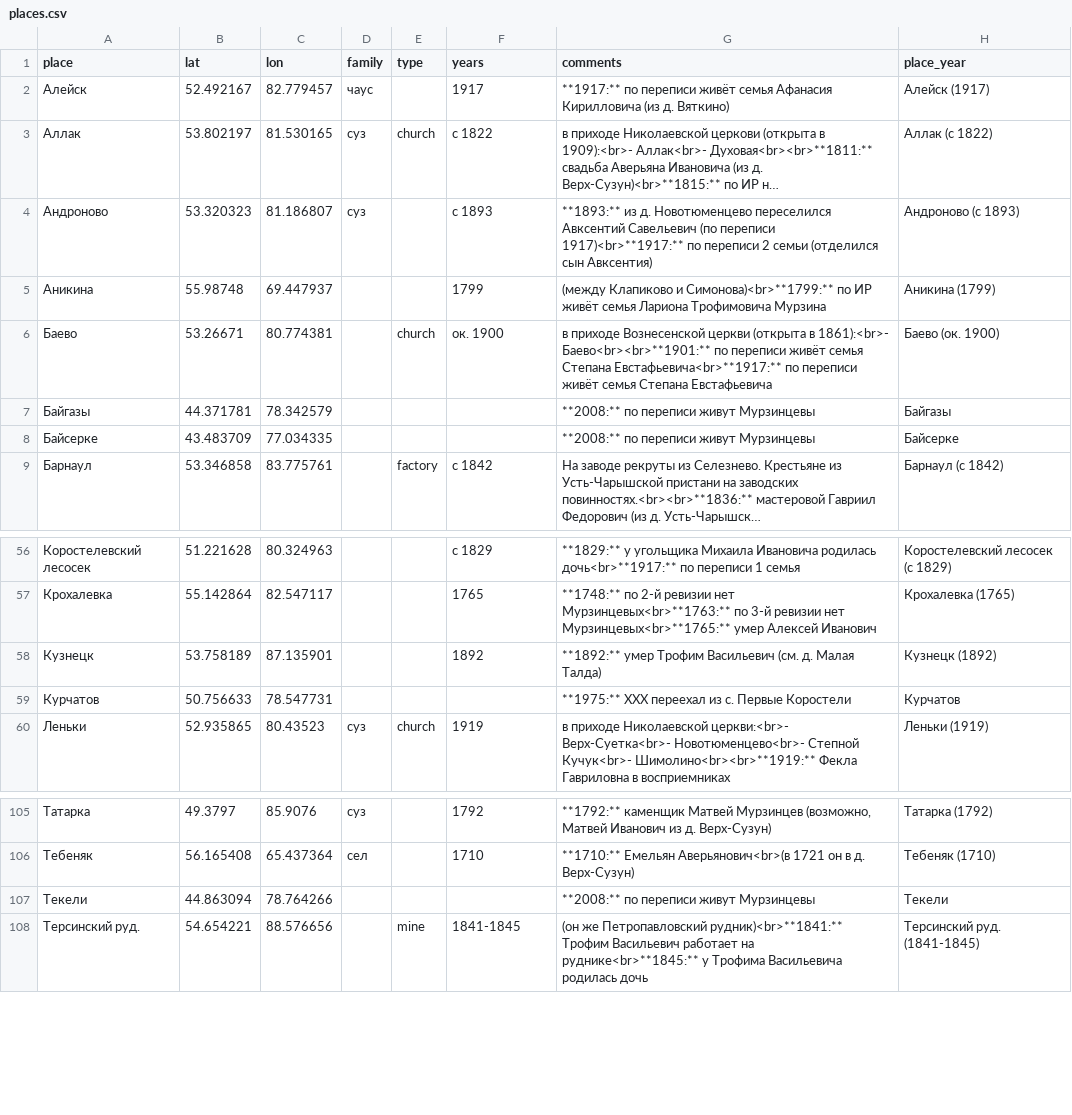
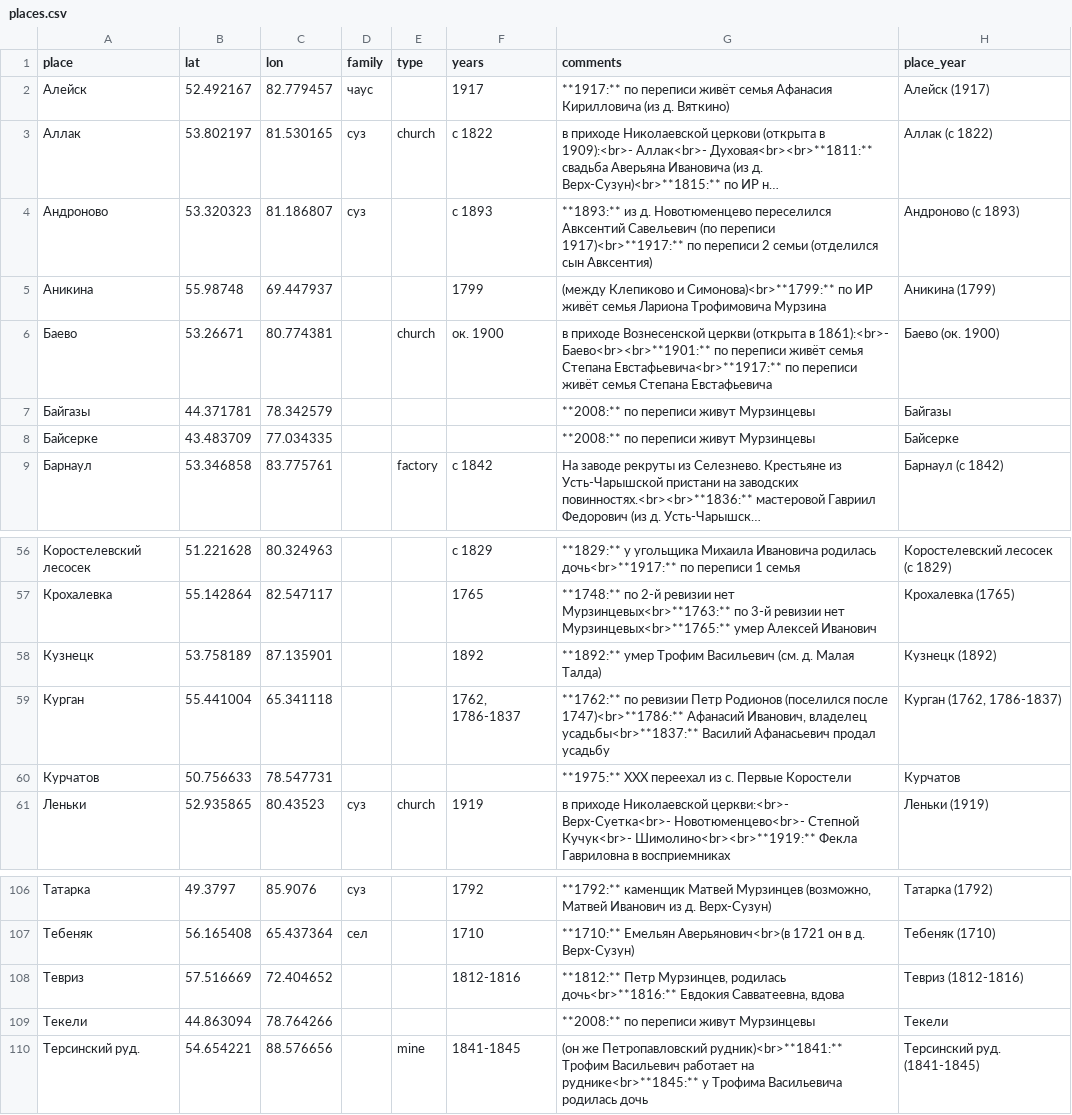
Before and after one commit to nikita-moor/genealogy, a CSV file: umap/places.csv, drawn as a sheet; only a part is shown, gaps mark what is left out; long unchanged cells end in ….

Commit message:
update places 2026-10-04

```diff
--- a/umap/places.csv
+++ b/umap/places.csv
@@ -4,3 +4,3 @@
 "Андроново","53.320323","81.186807","суз","","с 1893","**1893:** из д. Новотюменцево переселился Авксентий Савельевич (по переписи 1917)<br>**1917:** по переписи 2 семьи (отделился сын Авксентия)","Андроново (с 1893)"
-"Аникина","55.98748","69.447937","","","1799","(между Клапиково и Симонова)<br>**1799:** по ИР живёт семья Лариона Трофимовича Мурзина","Аникина (1799)"
+"Аникина","55.98748","69.447937","","","1799","(между Клепиково и Симонова)<br>**1799:** по ИР живёт семья Лариона Трофимовича Мурзина","Аникина (1799)"
 "Баево","53.26671","80.774381","","church","ок. 1900","в приходе Вознесенской церкви (открыта в 1861):<br>- Баево<br><br>**1901:** по переписи живёт семья Степана Евстафьевича<br>**1917:** по переписи живёт семья Степана Евстафьевича","Баево (ок. 1900)"
@@ -58,2 +58,3 @@
 "Кузнецк","53.758189","87.135901","","","1892","**1892:** умер Трофим Васильевич (см. д. Малая Талда)","Кузнецк (1892)"
+"Курган","55.441004","65.341118","","","1762, 1786-1837","**1762:** по ревизии Петр Родионов (поселился после 1747)<br>**1786:** Афанасий Иванович, владелец усадьбы<br>**1837:** Василий Афанасьевич продал усадьбу","Курган (1762, 1786-1837)"
 "Курчатов","50.756633","78.547731","","","","**1975:** XXX переехал из с. Первые Коростели","Курчатов"
@@ -106,2 +107,3 @@
 "Тебеняк","56.165408","65.437364","сел","","1710","**1710:** Емельян Аверьянович<br>(в 1721 он в д. Верх-Сузун)","Тебеняк (1710)"
+"Тевриз","57.516669","72.404652","","","1812-1816","**1812:** Петр Мурзинцев, родилась дочь<br>**1816:** Евдокия Савватеевна, вдова","Тевриз (1812-1816)"
 "Текели","44.863094","78.764266","","","","**2008:** по переписи живут Мурзинцевы","Текели"
```
